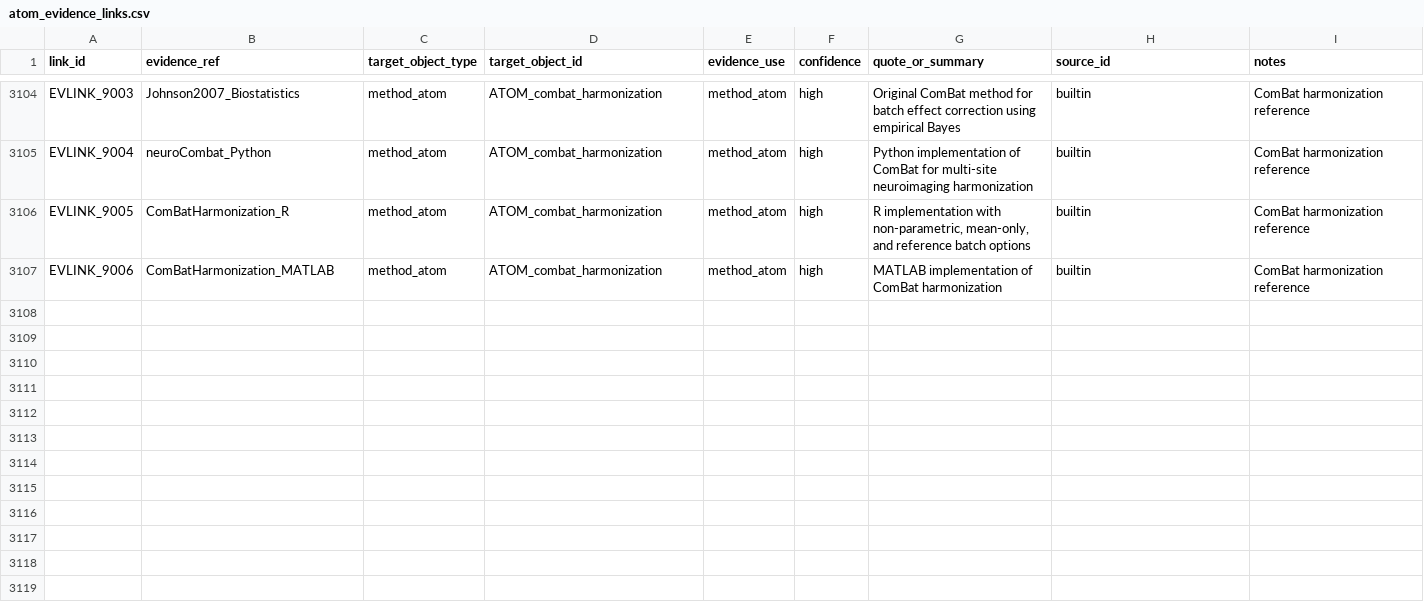
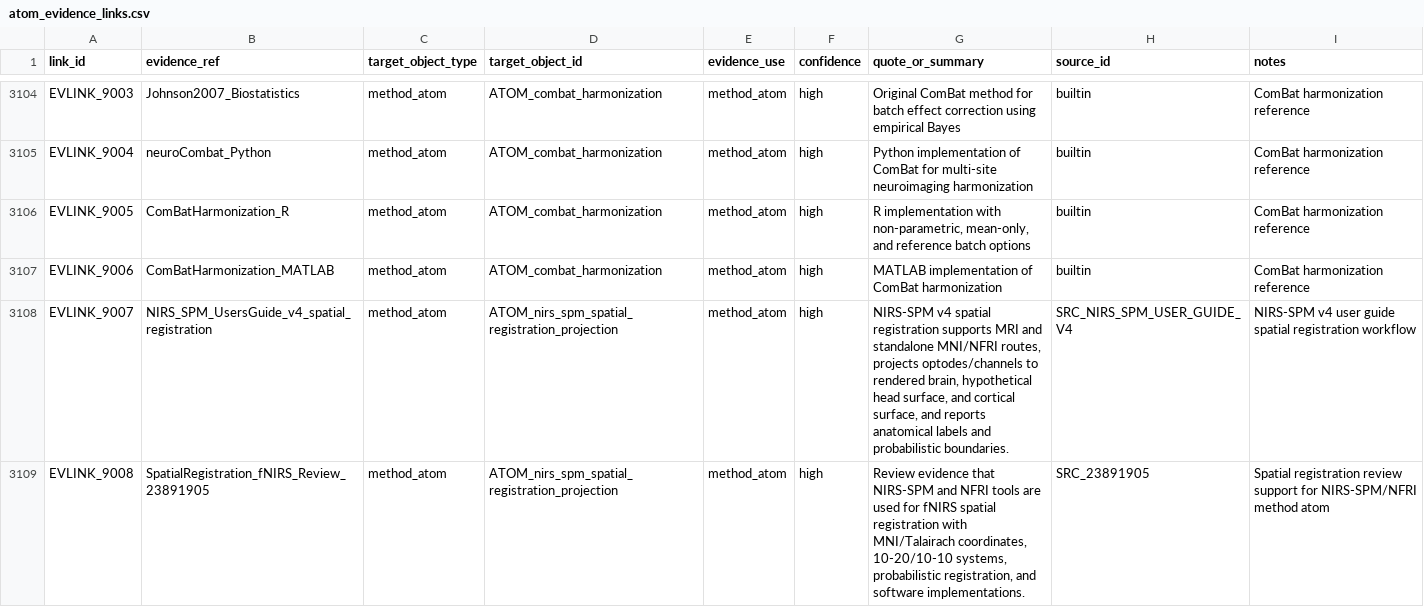
Before and after one commit to tianzilei/fnirs-flow, a CSV file: fnirs_flow/registry/methodatom_lib/atom_evidence_links.csv, drawn as a sheet; only a part is shown, gaps mark what is left out; the diff names each change by its address in the sheet, - before the commit and + after, or states it on an @@ line.

```diff
--- a/fnirs_flow/registry/methodatom_lib/atom_evidence_links.csv
+++ b/fnirs_flow/registry/methodatom_lib/atom_evidence_links.csv
+row 3108: EVLINK_9007 | NIRS_SPM_UsersGuide_v4_spatial_registration | method_atom | ATOM_nirs_spm_spatial_registration_projection | method_atom | high | NIRS-SPM v4 spatial registration supports MRI and standalone MNI/NFRI routes, projects optodes/channels to rendered brain, hypothetical head surface, and cortical surface, and reports anatomical labels and probabilistic boundaries. | SRC_NIRS_SPM_USER_GUIDE_V4 | NIRS-SPM v4 user guide spatial registration workflow
+row 3109: EVLINK_9008 | SpatialRegistration_fNIRS_Review_23891905 | method_atom | ATOM_nirs_spm_spatial_registration_projection | method_atom | high | Review evidence that NIRS-SPM and NFRI tools are used for fNIRS spatial registration with MNI/Talairach coordinates, 10-20/10-10 systems, probabilistic registration, and software implementations. | SRC_23891905 | Spatial registration review support for NIRS-SPM/NFRI method atom
```
Also changed, not shown: fnirs_flow/registry/methodatom_lib/method_atoms.csv, 57 other files.
